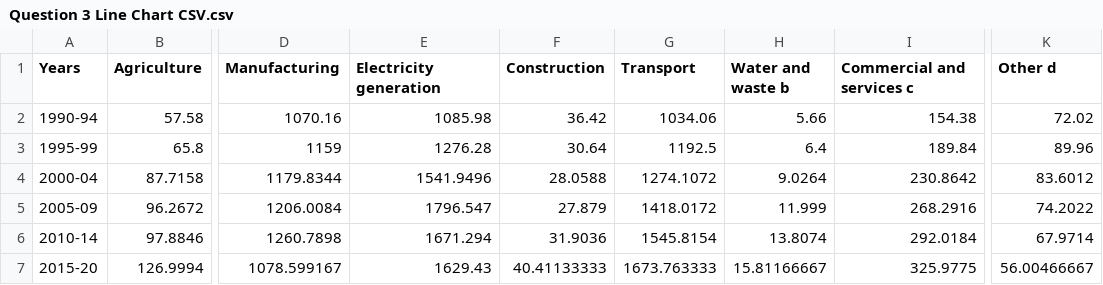
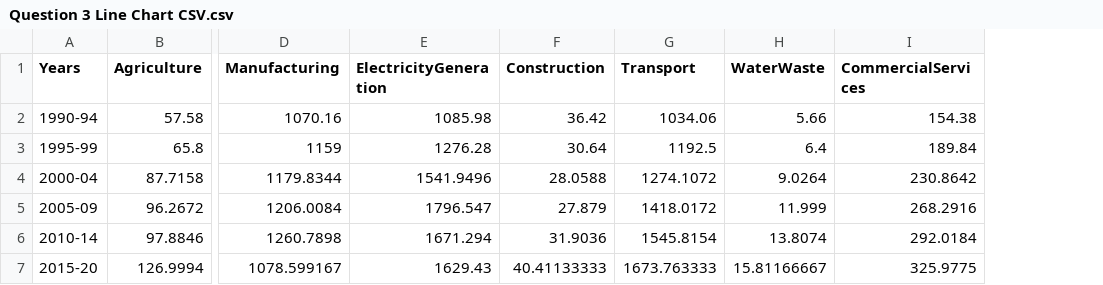
Before and after one commit to 102099233/Data-Vis-AC-AR, a CSV file: Q3_MutiLineGraph/Question 3 Line Chart CSV.csv, drawn as a sheet; only a part is shown, gaps mark what is left out; the diff names each change by its address in the sheet, - before the commit and + after, or states it on an @@ line.

Commit message:
Got lines appearing on chart in red

```diff
--- a/Q3_MutiLineGraph/Question 3 Line Chart CSV.csv
+++ b/Q3_MutiLineGraph/Question 3 Line Chart CSV.csv
-column K (Other d), rows 2-7: 72.02 | 89.96 | 83.6012 | 74.2022 | 67.9714 | 56.00466667
-E1: Electricity generation
+E1: ElectricityGeneration
-H1: Water and waste b
+H1: WaterWaste
-I1: Commercial and services c
+I1: CommercialServices
```
Also changed, not shown: 3 other files.
